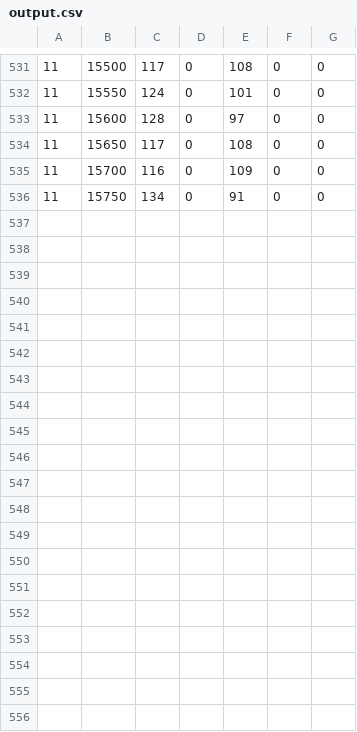
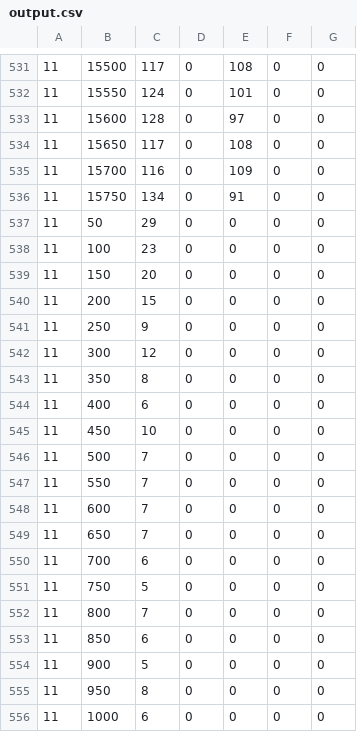
Before and after one commit to prosperi/DataStructures, a CSV file: Project_02/Project/output.csv, drawn as a sheet; only a part is shown, gaps mark what is left out; the diff names each change by its address in the sheet, - before the commit and + after, or states it on an @@ line.

```diff
--- a/Project_02/Project/output.csv
+++ b/Project_02/Project/output.csv
+row 537: 11 | 50 | 29 | 0 | 0 | 0 | 0
+row 538: 11 | 100 | 23 | 0 | 0 | 0 | 0
+row 539: 11 | 150 | 20 | 0 | 0 | 0 | 0
+row 540: 11 | 200 | 15 | 0 | 0 | 0 | 0
+row 541: 11 | 250 | 9 | 0 | 0 | 0 | 0
+row 542: 11 | 300 | 12 | 0 | 0 | 0 | 0
+row 543: 11 | 350 | 8 | 0 | 0 | 0 | 0
+row 544: 11 | 400 | 6 | 0 | 0 | 0 | 0
+row 545: 11 | 450 | 10 | 0 | 0 | 0 | 0
+row 546: 11 | 500 | 7 | 0 | 0 | 0 | 0
+row 547: 11 | 550 | 7 | 0 | 0 | 0 | 0
+row 548: 11 | 600 | 7 | 0 | 0 | 0 | 0
+row 549: 11 | 650 | 7 | 0 | 0 | 0 | 0
+row 550: 11 | 700 | 6 | 0 | 0 | 0 | 0
+row 551: 11 | 750 | 5 | 0 | 0 | 0 | 0
+row 552: 11 | 800 | 7 | 0 | 0 | 0 | 0
+row 553: 11 | 850 | 6 | 0 | 0 | 0 | 0
+row 554: 11 | 900 | 5 | 0 | 0 | 0 | 0
+row 555: 11 | 950 | 8 | 0 | 0 | 0 | 0
+row 556: 11 | 1000 | 6 | 0 | 0 | 0 | 0
```
Also changed, not shown: 3 other files.
